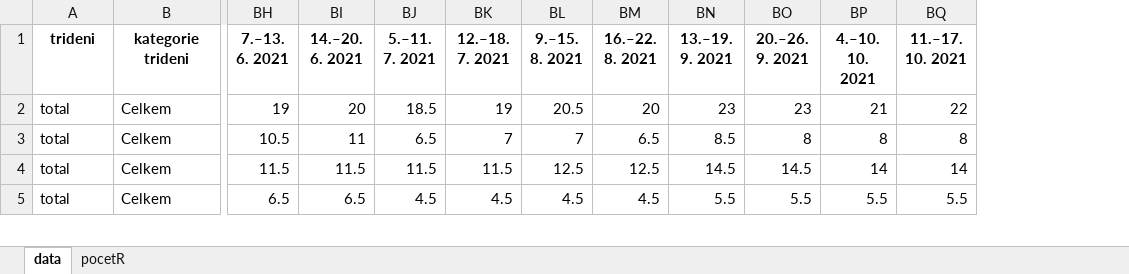
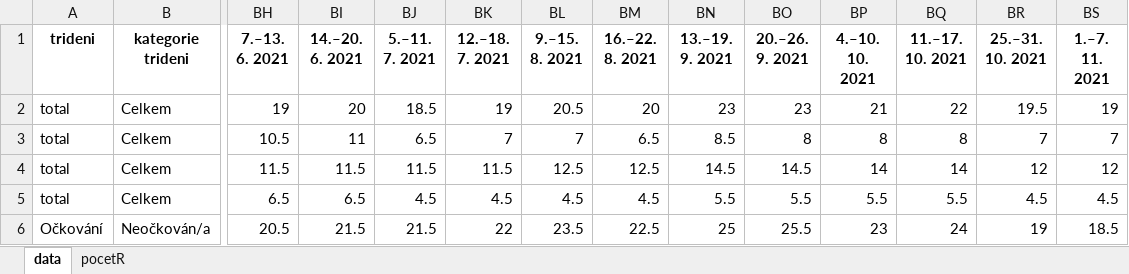
Before and after one commit to MichaelaKudrnacova/ZBP-web-data, an Excel workbook: ZBP_05_kontakt_s_lidmi.xlsx, sheet data, drawn as a sheet; only a part is shown, gaps mark what is left out; values as stored, in another font and other column widths than the file's, no borders; rows hold the shown columns only; the diff covers the shown part only; the diff names each change by its address in the sheet, - before the commit and + after, or states it on an @@ line.

```diff
--- a/ZBP_05_kontakt_s_lidmi.xlsx (sheet data)
+++ b/ZBP_05_kontakt_s_lidmi.xlsx (sheet data)
+column BR (25.–31. 10. 2021), rows 2-5: 19.5 | 7 | 12 | 4.5
+column BS (1.–7. 11. 2021), rows 2-5: 19 | 7 | 12 | 4.5
+row 6: Očkování | Neočkován/a | 20.5 | 21.5 | 21.5 | 22 | 23.5 | 22.5 | 25 | 25.5 | 23 | 24 | 19 | 18.5
```
Also changed, not shown: 23 added rows and 1 edited cell elsewhere in this sheet, sheet pocetR, ZBP_04_socialni_aktivity.xlsx, ZBP_07b_ockovani.xlsx, 12 other files.
